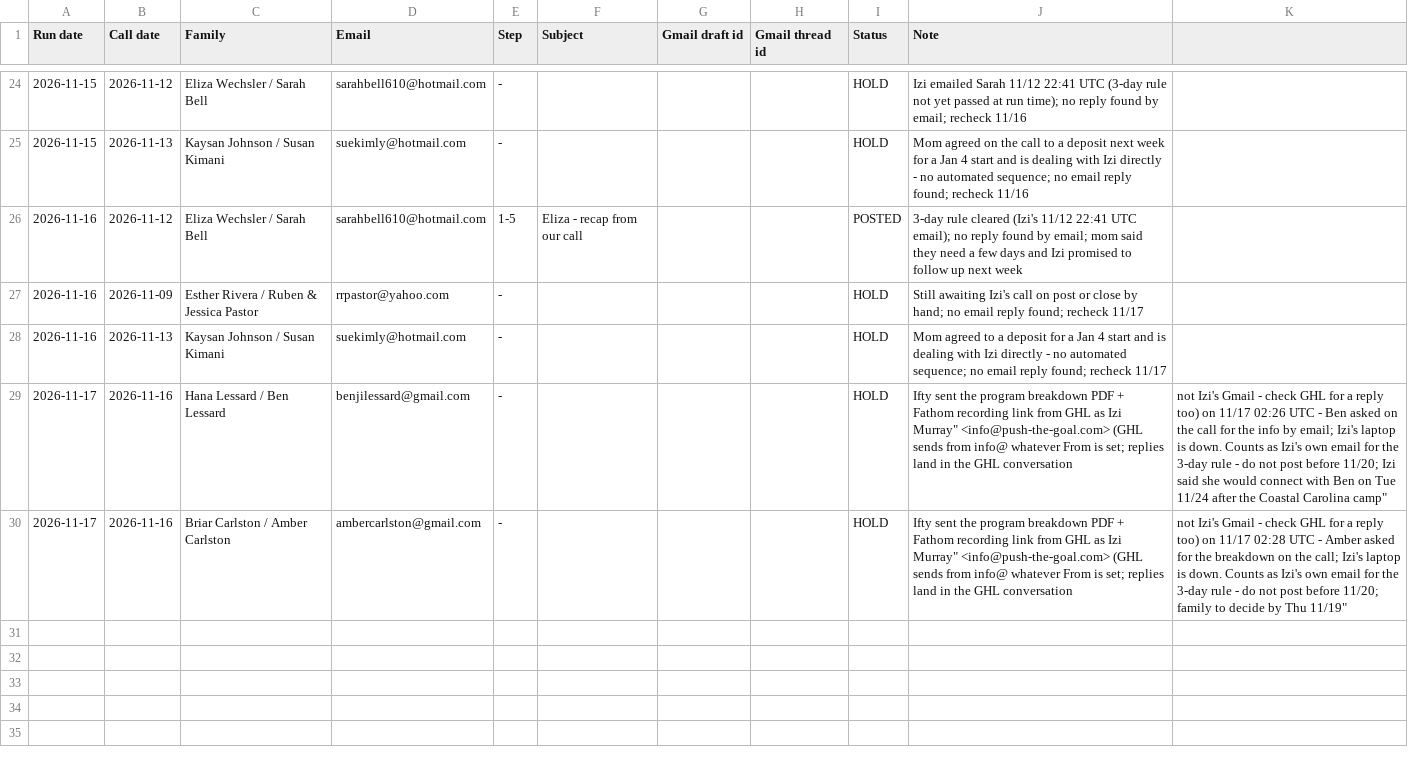
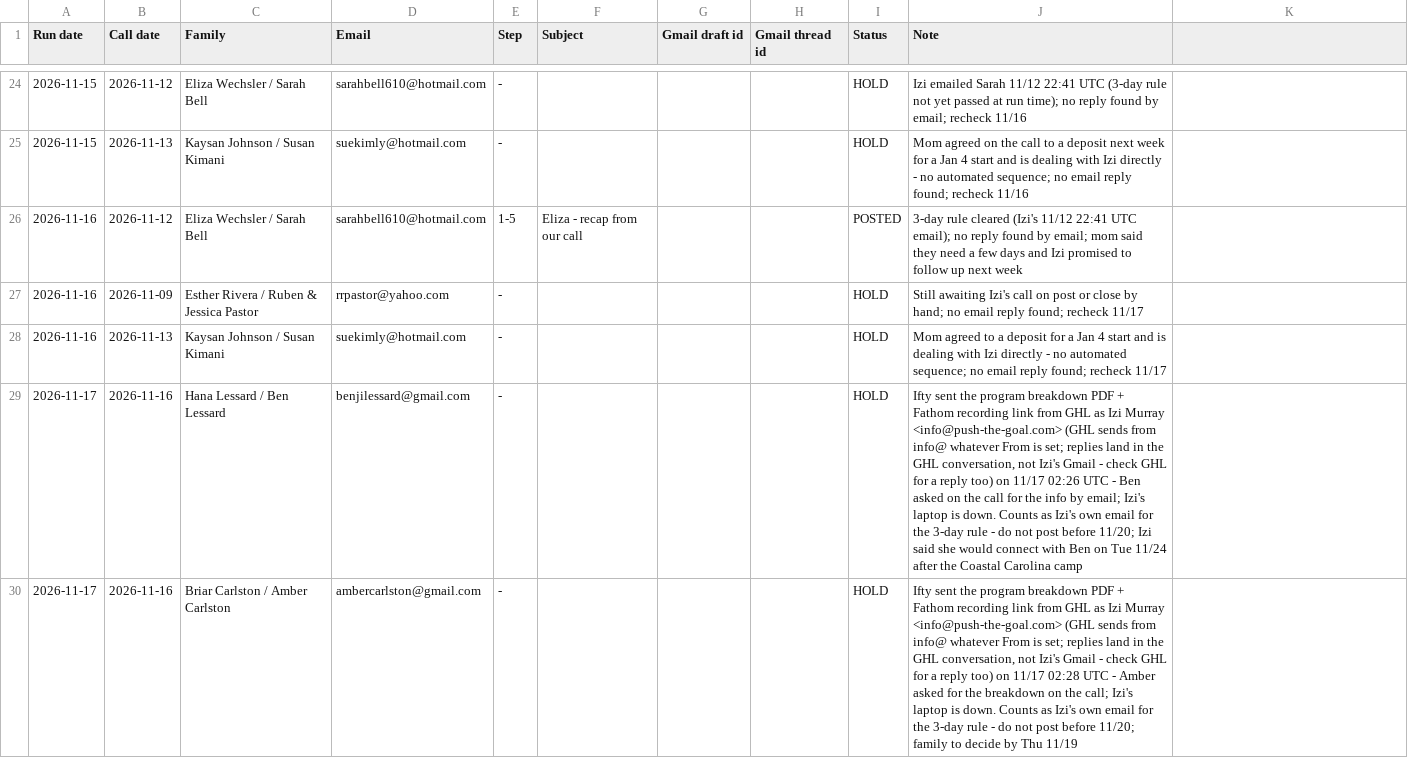
Before and after one commit to PushTheGoal/push-the-goal, a CSV file: sales/follow-up-log.csv, drawn as a sheet; only a part is shown, gaps mark what is left out.

```diff
--- a/sales/follow-up-log.csv
+++ b/sales/follow-up-log.csv
@@ -28,3 +28,3 @@ Run date,Call date,Family,Email,Step,Subject,Gmail draft id,Gmail thread id,Stat
 2026-11-16,2026-11-13,Kaysan Johnson / Susan Kimani,suekimly@hotmail.com,-,,,,HOLD,Mom agreed to a deposit for a Jan 4 start and is dealing with Izi directly - no automated sequence; no email reply found; recheck 11/17
-2026-11-17,2026-11-16,Hana Lessard / Ben Lessard,benjilessard@gmail.com,-,,,,HOLD,"Ifty sent the program breakdown PDF + Fathom recording link from GHL as "Izi Murray" <info@push-the-goal.com> (GHL sends from info@ whatever From is set; replies land in the GHL conversation, not Izi's Gmail - check GHL for a reply too) on 11/17 02:26 UTC - Ben asked on the call for the info by email; Izi's laptop is down. Counts as Izi's own email for the 3-day rule - do not post before 11/20; Izi said she would connect with Ben on Tue 11/24 after the Coastal Carolina camp"
-2026-11-17,2026-11-16,Briar Carlston / Amber Carlston,ambercarlston@gmail.com,-,,,,HOLD,"Ifty sent the program breakdown PDF + Fathom recording link from GHL as "Izi Murray" <info@push-the-goal.com> (GHL sends from info@ whatever From is set; replies land in the GHL conversation, not Izi's Gmail - check GHL for a reply too) on 11/17 02:28 UTC - Amber asked for the breakdown on the call; Izi's laptop is down. Counts as Izi's own email for the 3-day rule - do not post before 11/20; family to decide by Thu 11/19"
+2026-11-17,2026-11-16,Hana Lessard / Ben Lessard,benjilessard@gmail.com,-,,,,HOLD,"Ifty sent the program breakdown PDF + Fathom recording link from GHL as Izi Murray <info@push-the-goal.com> (GHL sends from info@ whatever From is set; replies land in the GHL conversation, not Izi's Gmail - check GHL for a reply too) on 11/17 02:26 UTC - Ben asked on the call for the info by email; Izi's laptop is down. Counts as Izi's own email for the 3-day rule - do not post before 11/20; Izi said she would connect with Ben on Tue 11/24 after the Coastal Carolina camp"
+2026-11-17,2026-11-16,Briar Carlston / Amber Carlston,ambercarlston@gmail.com,-,,,,HOLD,"Ifty sent the program breakdown PDF + Fathom recording link from GHL as Izi Murray <info@push-the-goal.com> (GHL sends from info@ whatever From is set; replies land in the GHL conversation, not Izi's Gmail - check GHL for a reply too) on 11/17 02:28 UTC - Amber asked for the breakdown on the call; Izi's laptop is down. Counts as Izi's own email for the 3-day rule - do not post before 11/20; family to decide by Thu 11/19"
```
